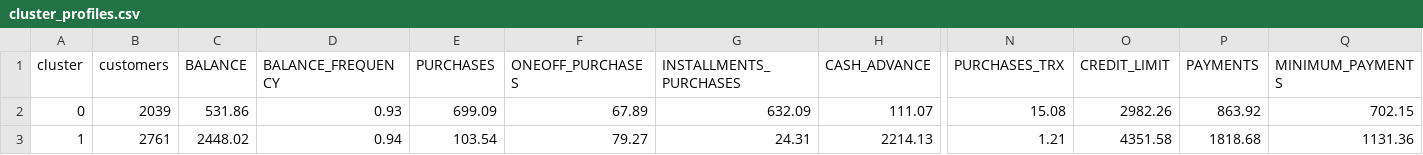
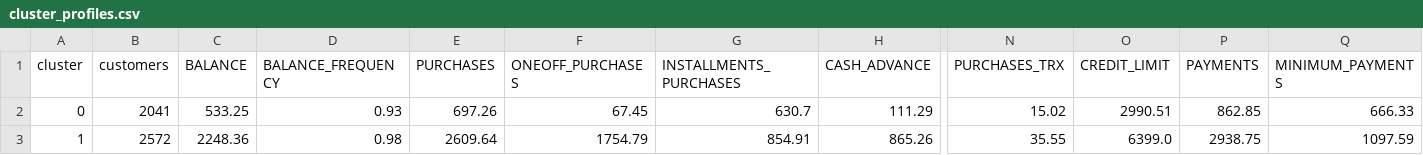
Before and after one commit to shivamsinghlive/lab4_data_dvc_mlops, a CSV file: reports/cluster_profiles.csv, drawn as a sheet; only a part is shown, gaps mark what is left out; the diff covers the shown part only; the diff names each change by its address in the sheet, - before the commit and + after, or states it on an @@ line.

```diff
--- a/reports/cluster_profiles.csv
+++ b/reports/cluster_profiles.csv
-B2 (customers): 2039
+B2 (customers): 2041
-C2 (BALANCE): 531.86
+C2 (BALANCE): 533.25
-E2 (PURCHASES): 699.09
+E2 (PURCHASES): 697.26
-F2 (ONEOFF_PURCHASES): 67.89
+F2 (ONEOFF_PURCHASES): 67.45
-G2 (INSTALLMENTS_PURCHASES): 632.09
+G2 (INSTALLMENTS_PURCHASES): 630.7
-H2 (CASH_ADVANCE): 111.07
+H2 (CASH_ADVANCE): 111.29
-N2 (PURCHASES_TRX): 15.08
+N2 (PURCHASES_TRX): 15.02
-O2 (CREDIT_LIMIT): 2982.26
+O2 (CREDIT_LIMIT): 2990.51
-P2 (PAYMENTS): 863.92
+P2 (PAYMENTS): 862.85
-Q2 (MINIMUM_PAYMENTS): 702.15
+Q2 (MINIMUM_PAYMENTS): 666.33
-B3 (customers): 2761
+B3 (customers): 2572
-C3 (BALANCE): 2448.02
+C3 (BALANCE): 2248.36
-D3 (BALANCE_FREQUENCY): 0.94
+D3 (BALANCE_FREQUENCY): 0.98
-E3 (PURCHASES): 103.54
+E3 (PURCHASES): 2609.64
-F3 (ONEOFF_PURCHASES): 79.27
+F3 (ONEOFF_PURCHASES): 1754.79
-G3 (INSTALLMENTS_PURCHASES): 24.31
+G3 (INSTALLMENTS_PURCHASES): 854.91
-H3 (CASH_ADVANCE): 2214.13
+H3 (CASH_ADVANCE): 865.26
-N3 (PURCHASES_TRX): 1.21
+N3 (PURCHASES_TRX): 35.55
-O3 (CREDIT_LIMIT): 4351.58
+O3 (CREDIT_LIMIT): 6399.0
-P3 (PAYMENTS): 1818.68
+P3 (PAYMENTS): 2938.75
-Q3 (MINIMUM_PAYMENTS): 1131.36
+Q3 (MINIMUM_PAYMENTS): 1097.59
```
Also changed, not shown: 38 edited cells elsewhere in this file, plots/elbow.csv, plots/pca_scatter.csv, 5 other files.
